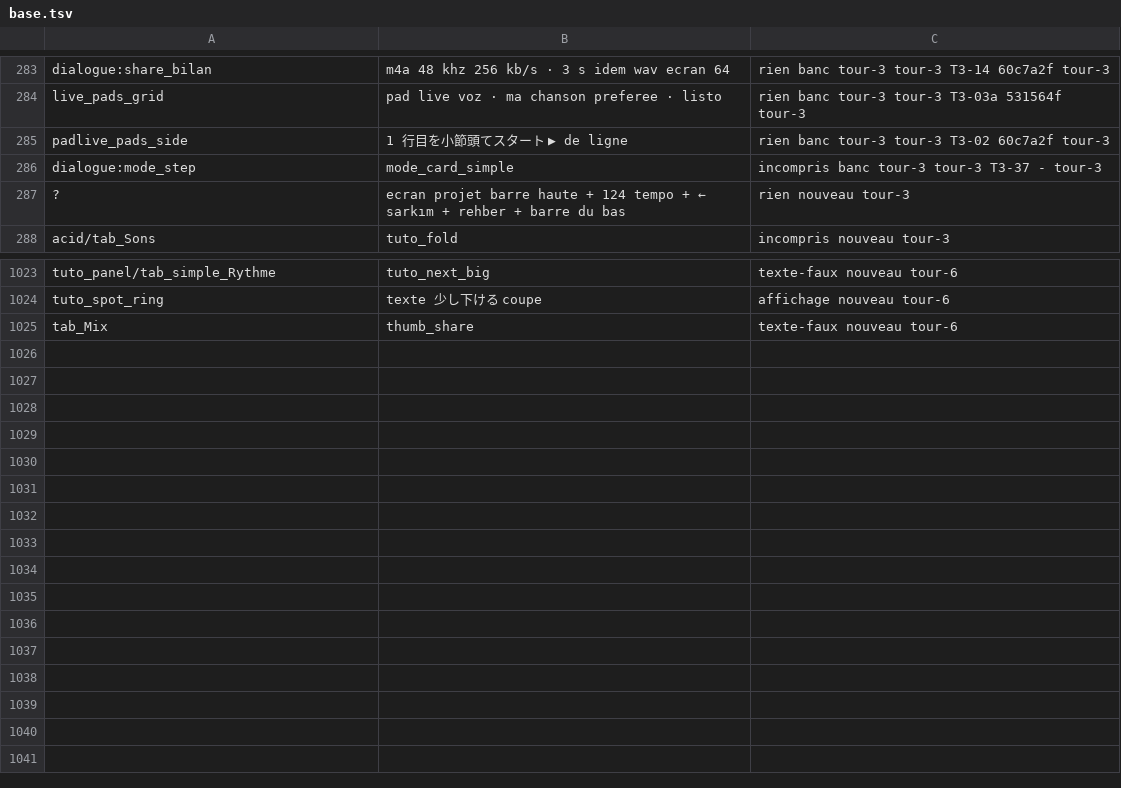
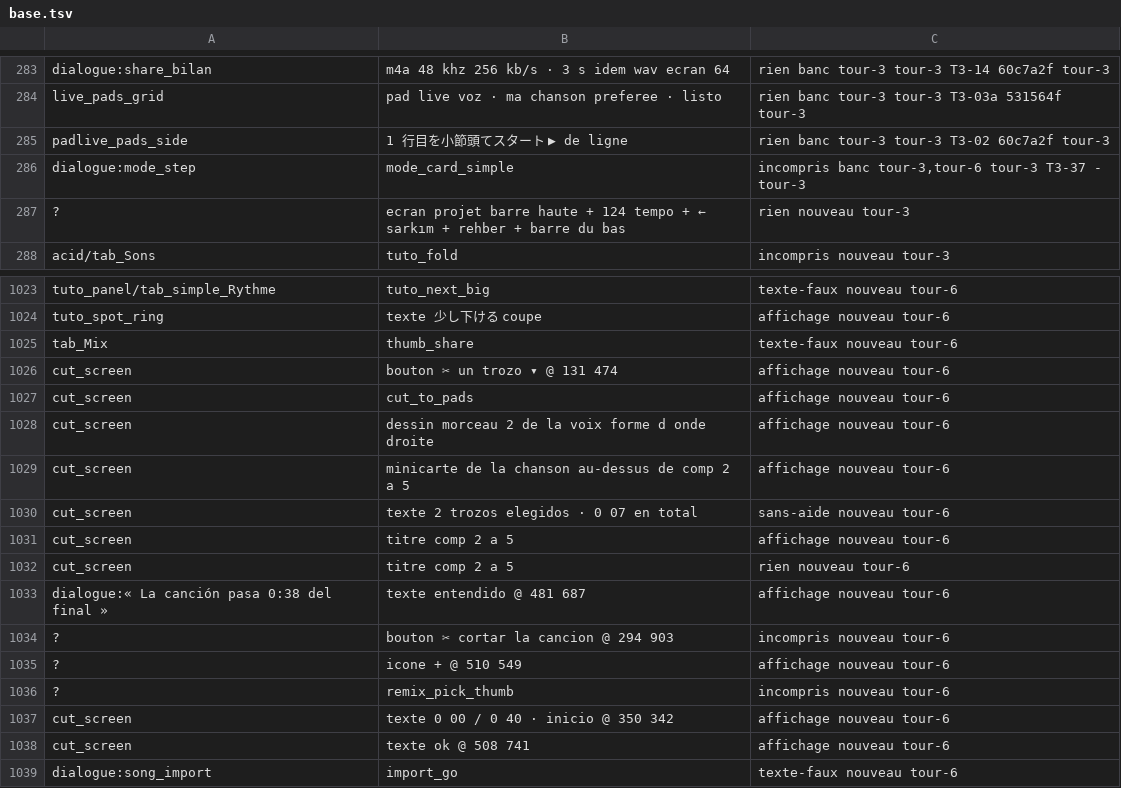
Before and after one commit to benjaminpaquot123-netizen/pocket-studio, a TSV file: docs/audits/ultra/base.tsv, drawn as a sheet; only a part is shown, gaps mark what is left out.

```diff
--- a/docs/audits/ultra/base.tsv
+++ b/docs/audits/ultra/base.tsv
@@ -285,3 +285,3 @@ live_pads_grid|pad live voz · ma chanson preferee · listo|rien	banc	tour-3	tou
 padlive_pads_side|1 行目を小節頭てスタート ▶ de ligne|rien	banc	tour-3	tour-3 T3-02 60c7a2f	tour-3
-dialogue:mode_step|mode_card_simple|incompris	banc	tour-3	tour-3 T3-37 -	tour-3
+dialogue:mode_step|mode_card_simple|incompris	banc	tour-3,tour-6	tour-3 T3-37 -	tour-3
 ?|ecran projet barre haute + 124 tempo + ← sarkım + rehber + barre du bas|rien	nouveau	tour-3	
@@ -1025 +1025,15 @@ tuto_spot_ring|texte 少し下ける coupe|affichage	nouveau	tour-6
 tab_Mix|thumb_share|texte-faux	nouveau	tour-6	
+cut_screen|bouton ✂ un trozo ▾ @ 131 474|affichage	nouveau	tour-6	
+cut_screen|cut_to_pads|affichage	nouveau	tour-6	
+cut_screen|dessin morceau 2 de la voix forme d onde droite|affichage	nouveau	tour-6	
+cut_screen|minicarte de la chanson au-dessus de comp 2 a 5|affichage	nouveau	tour-6	
+cut_screen|texte 2 trozos elegidos · 0 07 en total|sans-aide	nouveau	tour-6	
+cut_screen|titre comp 2 a 5|affichage	nouveau	tour-6	
+cut_screen|titre comp 2 a 5|rien	nouveau	tour-6	
+dialogue:« La canción pasa 0:38 del final »|texte entendido @ 481 687|affichage	nouveau	tour-6	
+?|bouton ✂ cortar la cancion @ 294 903|incompris	nouveau	tour-6	
+?|icone + @ 510 549|affichage	nouveau	tour-6	
+?|remix_pick_thumb|incompris	nouveau	tour-6	
+cut_screen|texte 0 00 / 0 40 · inicio @ 350 342|affichage	nouveau	tour-6	
+cut_screen|texte ok @ 508 741|affichage	nouveau	tour-6	
+dialogue:song_import|import_go|texte-faux	nouveau	tour-6	
```
Also changed, not shown: docs/audits/ultra/sieges/tour-6/incidents-banc.tsv, docs/audits/ultra/sieges/tour-6/promesses.tsv, 8 other files.
